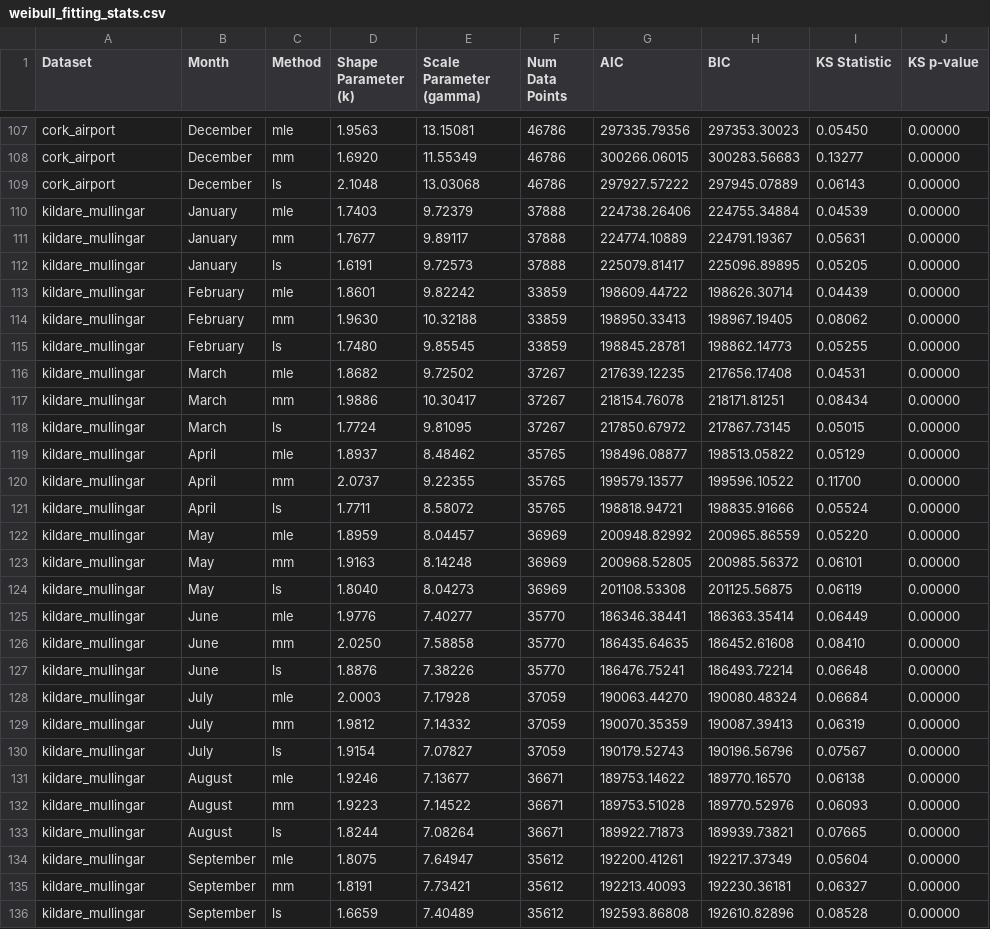
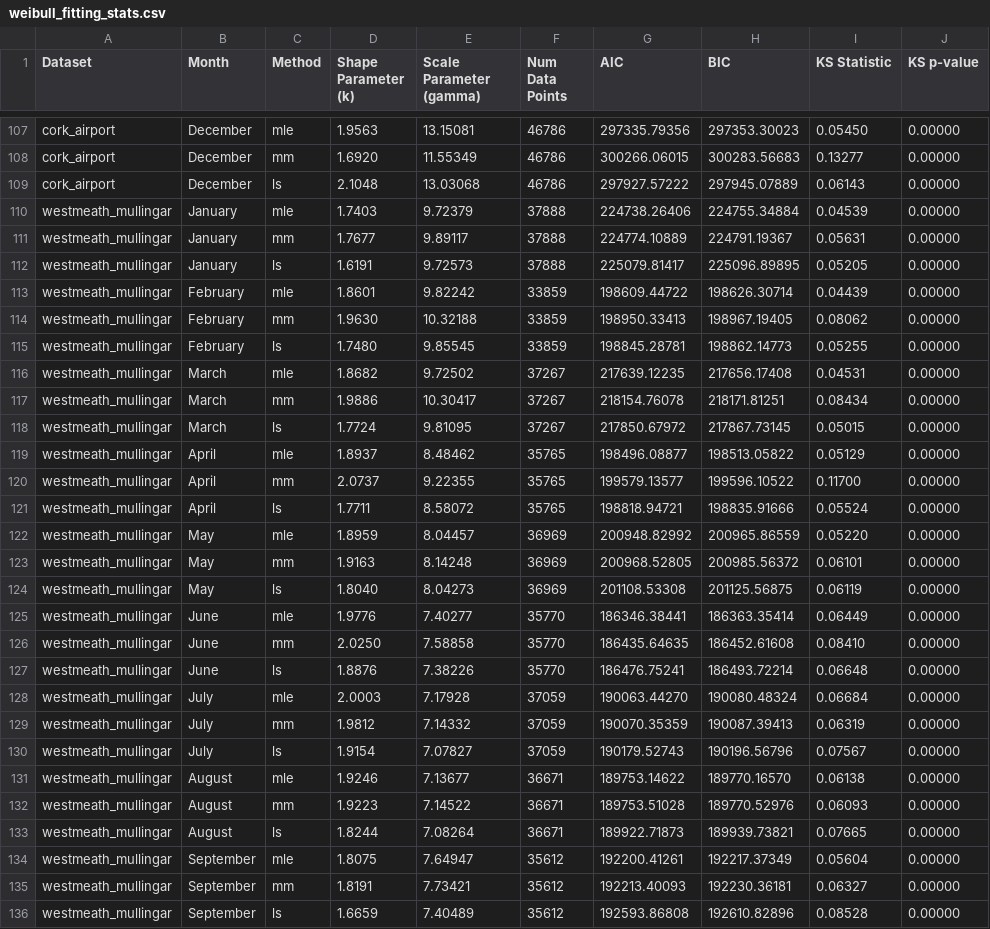
Before and after one commit to MaxCunningham19/weibull_analysis, a CSV file: data/weibull_fitting_stats.csv, drawn as a sheet; only a part is shown, gaps mark what is left out; the diff covers the shown part only.

Commit message:
fix westmeath

```diff
--- a/data/weibull_fitting_stats.csv
+++ b/data/weibull_fitting_stats.csv
@@ -109,28 +109,28 @@ cork_airport,December,mm,1.6920,11.55349,46786,300266.06015,300283.56683,0.13277
 cork_airport,December,ls,2.1048,13.03068,46786,297927.57222,297945.07889,0.06143,0.00000
-kildare_mullingar,January,mle,1.7403,9.72379,37888,224738.26406,224755.34884,0.04539,0.00000
-kildare_mullingar,January,mm,1.7677,9.89117,37888,224774.10889,224791.19367,0.05631,0.00000
-kildare_mullingar,January,ls,1.6191,9.72573,37888,225079.81417,225096.89895,0.05205,0.00000
-kildare_mullingar,February,mle,1.8601,9.82242,33859,198609.44722,198626.30714,0.04439,0.00000
-kildare_mullingar,February,mm,1.9630,10.32188,33859,198950.33413,198967.19405,0.08062,0.00000
-kildare_mullingar,February,ls,1.7480,9.85545,33859,198845.28781,198862.14773,0.05255,0.00000
-kildare_mullingar,March,mle,1.8682,9.72502,37267,217639.12235,217656.17408,0.04531,0.00000
-kildare_mullingar,March,mm,1.9886,10.30417,37267,218154.76078,218171.81251,0.08434,0.00000
-kildare_mullingar,March,ls,1.7724,9.81095,37267,217850.67972,217867.73145,0.05015,0.00000
-kildare_mullingar,April,mle,1.8937,8.48462,35765,198496.08877,198513.05822,0.05129,0.00000
-kildare_mullingar,April,mm,2.0737,9.22355,35765,199579.13577,199596.10522,0.11700,0.00000
-kildare_mullingar,April,ls,1.7711,8.58072,35765,198818.94721,198835.91666,0.05524,0.00000
-kildare_mullingar,May,mle,1.8959,8.04457,36969,200948.82992,200965.86559,0.05220,0.00000
-kildare_mullingar,May,mm,1.9163,8.14248,36969,200968.52805,200985.56372,0.06101,0.00000
-kildare_mullingar,May,ls,1.8040,8.04273,36969,201108.53308,201125.56875,0.06119,0.00000
-kildare_mullingar,June,mle,1.9776,7.40277,35770,186346.38441,186363.35414,0.06449,0.00000
-kildare_mullingar,June,mm,2.0250,7.58858,35770,186435.64635,186452.61608,0.08410,0.00000
-kildare_mullingar,June,ls,1.8876,7.38226,35770,186476.75241,186493.72214,0.06648,0.00000
-kildare_mullingar,July,mle,2.0003,7.17928,37059,190063.44270,190080.48324,0.06684,0.00000
-kildare_mullingar,July,mm,1.9812,7.14332,37059,190070.35359,190087.39413,0.06319,0.00000
-kildare_mullingar,July,ls,1.9154,7.07827,37059,190179.52743,190196.56796,0.07567,0.00000
-kildare_mullingar,August,mle,1.9246,7.13677,36671,189753.14622,189770.16570,0.06138,0.00000
-kildare_mullingar,August,mm,1.9223,7.14522,36671,189753.51028,189770.52976,0.06093,0.00000
-kildare_mullingar,August,ls,1.8244,7.08264,36671,189922.71873,189939.73821,0.07665,0.00000
-kildare_mullingar,September,mle,1.8075,7.64947,35612,192200.41261,192217.37349,0.05604,0.00000
-kildare_mullingar,September,mm,1.8191,7.73421,35612,192213.40093,192230.36181,0.06327,0.00000
-kildare_mullingar,September,ls,1.6659,7.40489,35612,192593.86808,192610.82896,0.08528,0.00000
+westmeath_mullingar,January,mle,1.7403,9.72379,37888,224738.26406,224755.34884,0.04539,0.00000
+westmeath_mullingar,January,mm,1.7677,9.89117,37888,224774.10889,224791.19367,0.05631,0.00000
+westmeath_mullingar,January,ls,1.6191,9.72573,37888,225079.81417,225096.89895,0.05205,0.00000
+westmeath_mullingar,February,mle,1.8601,9.82242,33859,198609.44722,198626.30714,0.04439,0.00000
+westmeath_mullingar,February,mm,1.9630,10.32188,33859,198950.33413,198967.19405,0.08062,0.00000
+westmeath_mullingar,February,ls,1.7480,9.85545,33859,198845.28781,198862.14773,0.05255,0.00000
+westmeath_mullingar,March,mle,1.8682,9.72502,37267,217639.12235,217656.17408,0.04531,0.00000
+westmeath_mullingar,March,mm,1.9886,10.30417,37267,218154.76078,218171.81251,0.08434,0.00000
+westmeath_mullingar,March,ls,1.7724,9.81095,37267,217850.67972,217867.73145,0.05015,0.00000
+westmeath_mullingar,April,mle,1.8937,8.48462,35765,198496.08877,198513.05822,0.05129,0.00000
+westmeath_mullingar,April,mm,2.0737,9.22355,35765,199579.13577,199596.10522,0.11700,0.00000
+westmeath_mullingar,April,ls,1.7711,8.58072,35765,198818.94721,198835.91666,0.05524,0.00000
+westmeath_mullingar,May,mle,1.8959,8.04457,36969,200948.82992,200965.86559,0.05220,0.00000
+westmeath_mullingar,May,mm,1.9163,8.14248,36969,200968.52805,200985.56372,0.06101,0.00000
+westmeath_mullingar,May,ls,1.8040,8.04273,36969,201108.53308,201125.56875,0.06119,0.00000
+westmeath_mullingar,June,mle,1.9776,7.40277,35770,186346.38441,186363.35414,0.06449,0.00000
+westmeath_mullingar,June,mm,2.0250,7.58858,35770,186435.64635,186452.61608,0.08410,0.00000
+westmeath_mullingar,June,ls,1.8876,7.38226,35770,186476.75241,186493.72214,0.06648,0.00000
+westmeath_mullingar,July,mle,2.0003,7.17928,37059,190063.44270,190080.48324,0.06684,0.00000
+westmeath_mullingar,July,mm,1.9812,7.14332,37059,190070.35359,190087.39413,0.06319,0.00000
+westmeath_mullingar,July,ls,1.9154,7.07827,37059,190179.52743,190196.56796,0.07567,0.00000
+westmeath_mullingar,August,mle,1.9246,7.13677,36671,189753.14622,189770.16570,0.06138,0.00000
+westmeath_mullingar,August,mm,1.9223,7.14522,36671,189753.51028,189770.52976,0.06093,0.00000
+westmeath_mullingar,August,ls,1.8244,7.08264,36671,189922.71873,189939.73821,0.07665,0.00000
+westmeath_mullingar,September,mle,1.8075,7.64947,35612,192200.41261,192217.37349,0.05604,0.00000
+westmeath_mullingar,September,mm,1.8191,7.73421,35612,192213.40093,192230.36181,0.06327,0.00000
+westmeath_mullingar,September,ls,1.6659,7.40489,35612,192593.86808,192610.82896,0.08528,0.00000
```
Also changed, not shown: 9 edited cells elsewhere in this file, data/monthly_comparisons.csv, data/weibull_average_stats.csv, 8 other files.
